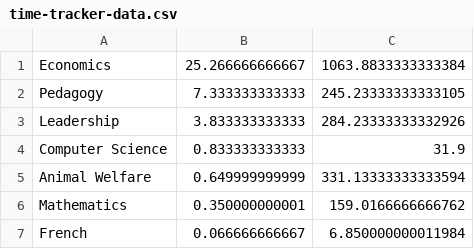
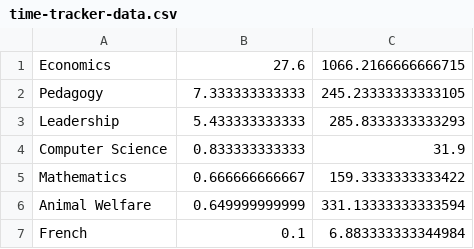
Before and after one commit to qhw-isaac/personal-website, a CSV file: content/time-tracker/time-tracker-data.csv, drawn as a sheet.

Commit message:
update time

```diff
--- a/content/time-tracker/time-tracker-data.csv
+++ b/content/time-tracker/time-tracker-data.csv
@@ -1,7 +1,7 @@
-Economics	25.266666666667	1063.8833333333384
+Economics	27.6	1066.2166666666715
 Pedagogy	7.333333333333	245.23333333333105
-Leadership	3.833333333333	284.23333333332926
+Leadership	5.433333333333	285.8333333333293
 Computer Science	0.833333333333	31.9
+Mathematics	0.666666666667	159.3333333333422
 Animal Welfare	0.649999999999	331.13333333333594
-Mathematics	0.350000000001	159.0166666666762
-French	0.066666666667	6.850000000011984
+French	0.1	6.883333333344984
```
Also changed, not shown: 3 other files.
